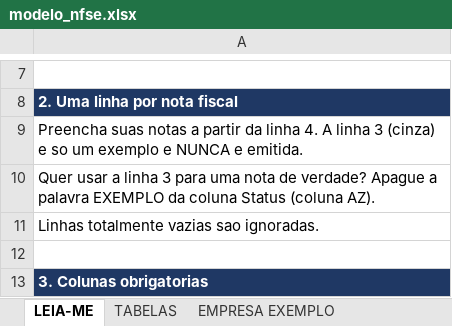
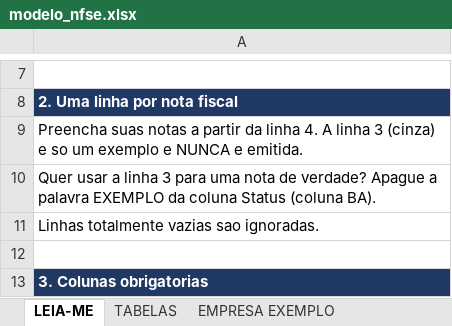
Before and after one commit to gustc50/geradorNFSe, an Excel workbook: modelos/modelo_nfse.xlsx, sheet LEIA-ME, drawn as a sheet; only a part is shown, gaps mark what is left out; values as stored, in another font and other column widths than the file's, no borders; the diff names each change by its address in the sheet, - before the commit and + after, or states it on an @@ line.

```diff
--- a/modelos/modelo_nfse.xlsx (sheet LEIA-ME)
+++ b/modelos/modelo_nfse.xlsx (sheet LEIA-ME)
-A10: …Status (coluna AZ).
+A10: …Status (coluna BA).
```
Also changed, not shown: sheet EMPRESA EXEMPLO, 12 other files.
